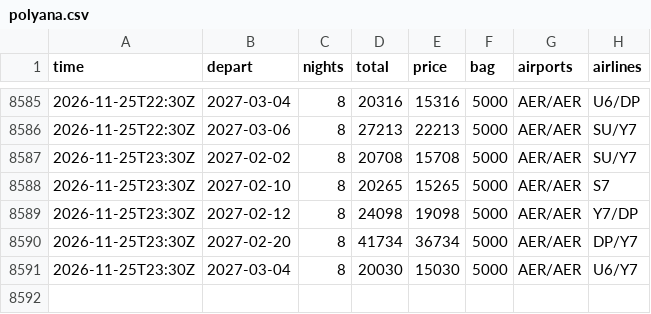
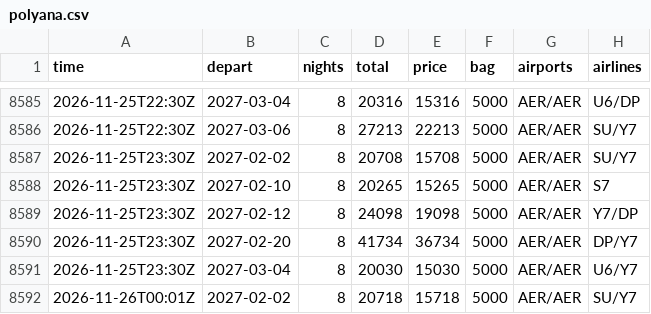
Before and after one commit to JohnLennon000/ski-tickets, a CSV file: docs/data/trips/polyana.csv, drawn as a sheet; only a part is shown, gaps mark what is left out; the diff names each change by its address in the sheet, - before the commit and + after, or states it on an @@ line.

```diff
--- a/docs/data/trips/polyana.csv
+++ b/docs/data/trips/polyana.csv
+row 8592: 2026-11-26T00:01Z | 2027-02-02 | 8 | 20718 | 15718 | 5000 | AER/AER | SU/Y7
```
Also changed, not shown: docs/data/best.csv, docs/data/trips/caucasus.csv, 2 other files.
